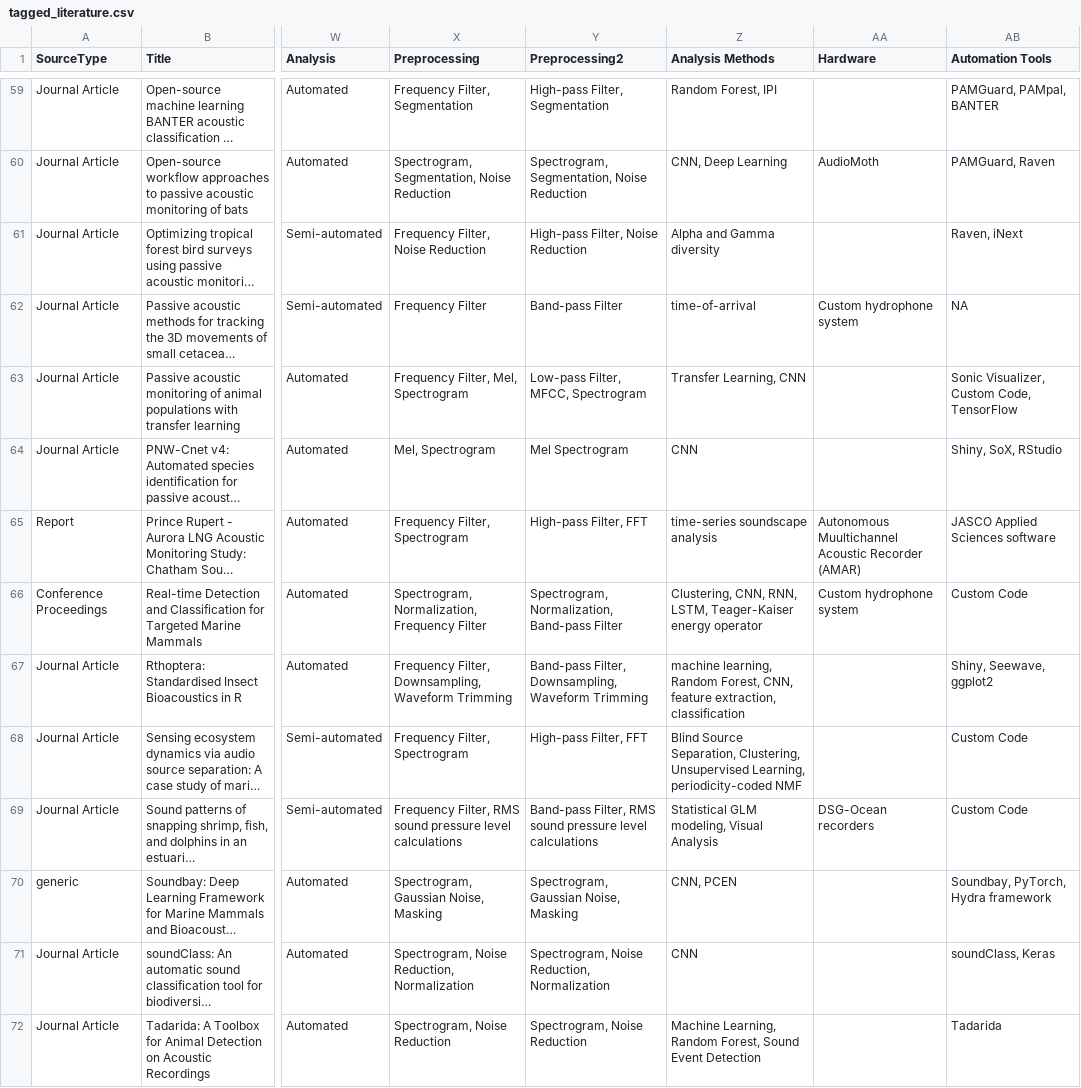
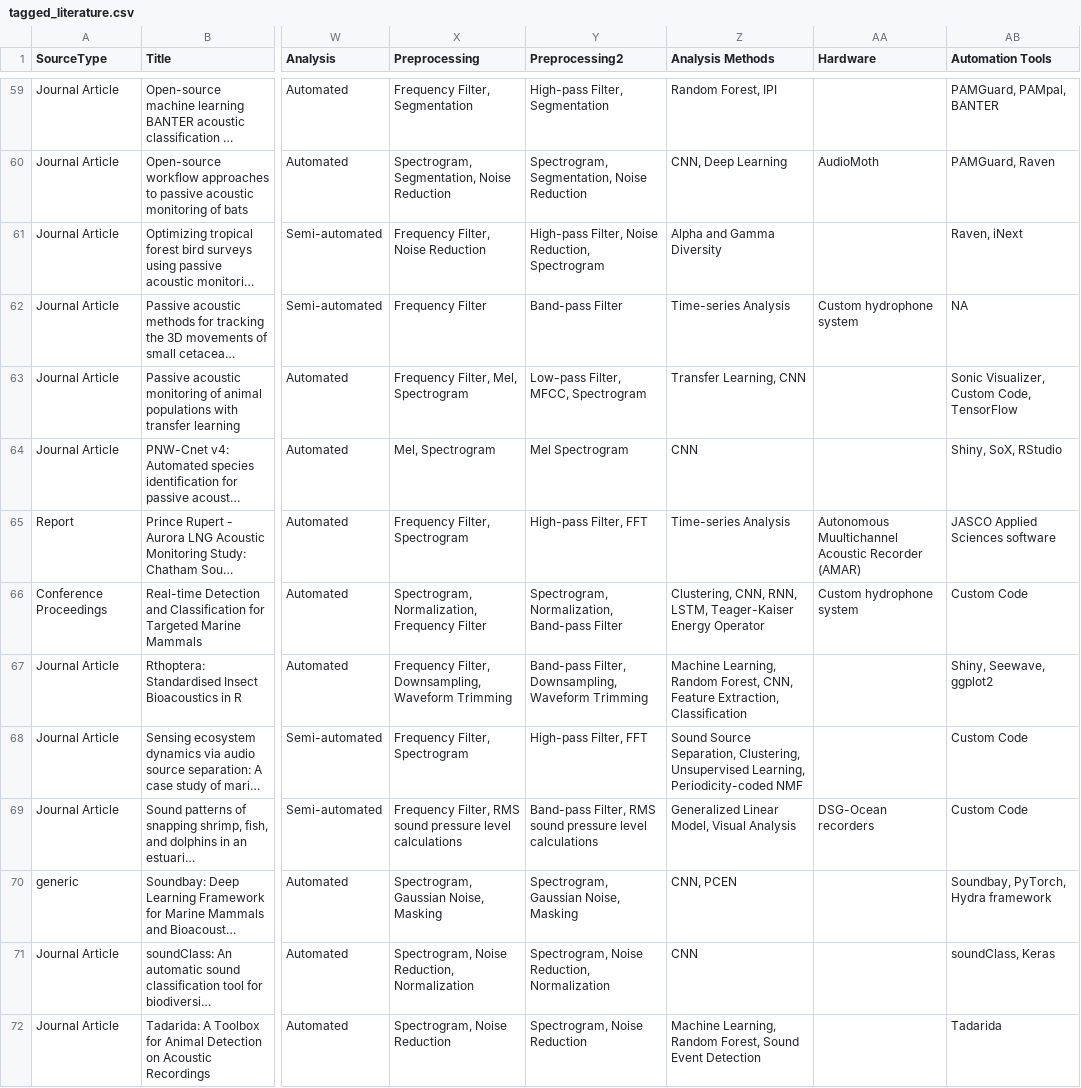
Before and after one commit to gibbona1/pam_lit_review, a CSV file: tagged_literature.csv, drawn as a sheet; only a part is shown, gaps mark what is left out; long unchanged cells end in …; the diff covers the shown part only; the diff names each change by its address in the sheet, - before the commit and + after, or states it on an @@ line.

Commit message:
clean up analysis methods
some grouping of methods necessary

```diff
--- a/tagged_literature.csv
+++ b/tagged_literature.csv
-Y61 (Preprocessing2): High-pass Filter, Noise Reduction
+Y61 (Preprocessing2): High-pass Filter, Noise Reduction, Spectrogram
-Z61 (Analysis Methods): Alpha and Gamma diversity
+Z61 (Analysis Methods): Alpha and Gamma Diversity
-Z62 (Analysis Methods): time-of-arrival
+Z62 (Analysis Methods): Time-series Analysis
-Z65 (Analysis Methods): time-series soundscape analysis
+Z65 (Analysis Methods): Time-series Analysis
-Z66 (Analysis Methods): …LSTM, Teager-Kaiser energy operator
+Z66 (Analysis Methods): …LSTM, Teager-Kaiser Energy Operator
-Z67 (Analysis Methods): machine learning, Random Forest, CNN, feature extraction, classification
+Z67 (Analysis Methods): Machine Learning, Random Forest, CNN, Feature Extraction, Classification
-Z68 (Analysis Methods): Blind Source Separation, Clustering, Unsupervised Learning, periodicity-coded NMF
+Z68 (Analysis Methods): Sound Source Separation, Clustering, Unsupervised Learning, Periodicity-coded NMF
-Z69 (Analysis Methods): Statistical GLM modeling, Visual Analysis
+Z69 (Analysis Methods): Generalized Linear Model, Visual Analysis
```
Also changed, not shown: 26 edited cells elsewhere in this file, 3 other files.
